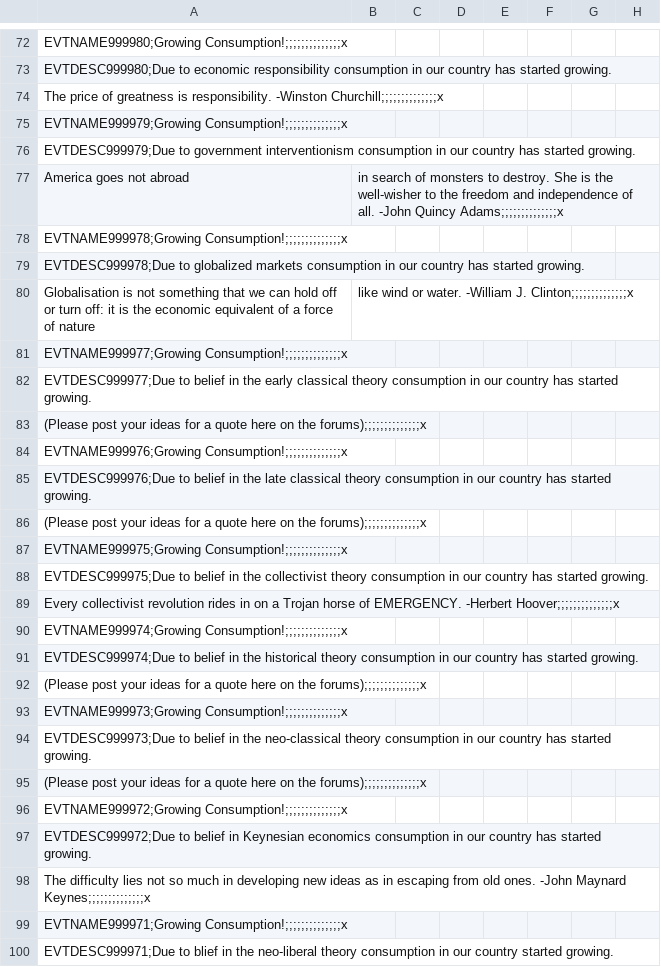
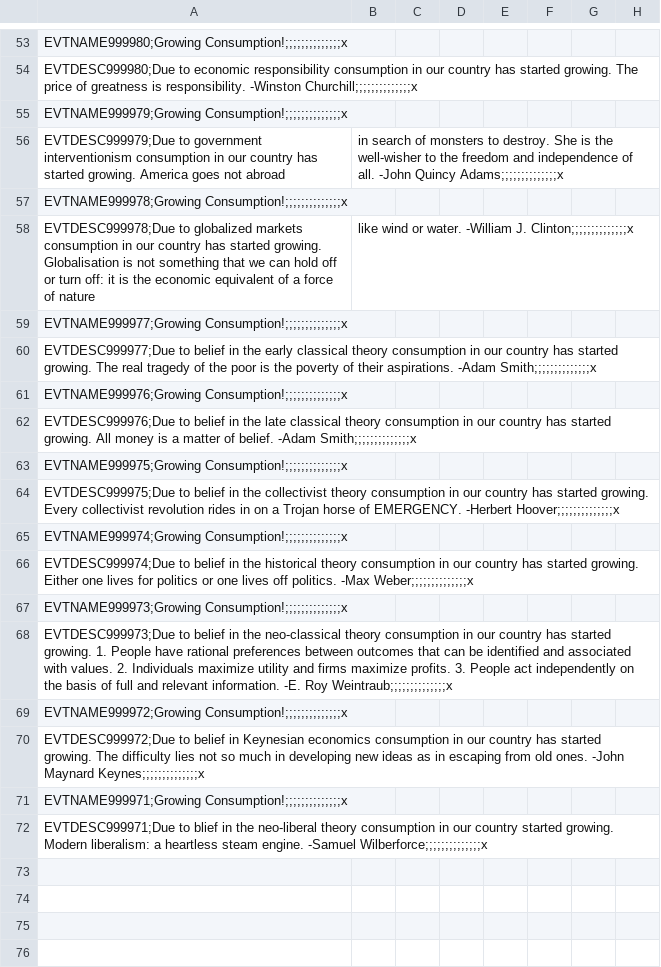
Before and after one commit to myzael/concert-of-europe, a CSV file: CoE/localisation/GVG_events.csv, drawn as a sheet; only a part is shown, gaps mark what is left out; removed rows and columns are numbered as before the commit, all else as after; rows hold the shown columns only; the diff covers the shown part only; the diff names each change by its address in the sheet, - before the commit and + after, or states it on an @@ line.

```diff
--- a/CoE/localisation/GVG_events.csv
+++ b/CoE/localisation/GVG_events.csv
-A54: …started growing.
+A54: …started growing. The price of greatness is responsibility. -Winston Churchill;;;;;;;;;;;;;;x
-row 74: The price of greatness is responsibility. -Winston Churchill;;;;;;;;;;;;;;x
-row 76: EVTDESC999979;Due to government interventionism consumption in our country has started growing.
-A56: America goes…
+A56: EVTDESC999979;Due to government interventionism consumption in our country has started growing. America goes…
-row 79: EVTDESC999978;Due to globalized markets consumption in our country has started growing.
-A58: Globalisation is…
+A58: EVTDESC999978;Due to globalized markets consumption in our country has started growing. Globalisation is…
-A60: …started growing.
+A60: …started growing. The real tragedy of the poor is the poverty of their aspirations. -Adam Smith;;;;;;;;;;;;;;x
-row 83: (Please post your ideas for a quote here on the forums);;;;;;;;;;;;;;x
-A62: …started growing.
+A62: …started growing. All money is a matter of belief. -Adam Smith;;;;;;;;;;;;;;x
-row 86: (Please post your ideas for a quote here on the forums);;;;;;;;;;;;;;x
-A64: …started growing.
+A64: …started growing. Every collectivist revolution rides in on a Trojan horse of EMERGENCY. -Herbert Hoover;;;;;;;;;;;;;;x
-row 89: Every collectivist revolution rides in on a Trojan horse of EMERGENCY. -Herbert Hoover;;;;;;;;;;;;;;x
-A66: …started growing.
+A66: …started growing. Either one lives for politics or one lives off politics. -Max Weber;;;;;;;;;;;;;;x
-row 92: (Please post your ideas for a quote here on the forums);;;;;;;;;;;;;;x
-A68: …started growing.
+A68: …started growing. 1. People have rational preferences between outcomes that can be identified and associated with values. 2. Individuals maximize utility and firms maximize profits. 3. People act independently on the basis of full and relevant information. -E. Roy Weintraub;;;;;;;;;;;;;;x
-row 95: (Please post your ideas for a quote here on the forums);;;;;;;;;;;;;;x
-A70: …started growing.
+A70: …started growing. The difficulty lies not so much in developing new ideas as in escaping from old ones. -John Maynard Keynes;;;;;;;;;;;;;;x
-row 98: The difficulty lies not so much in developing new ideas as in escaping from old ones. -John Maynard Keynes;;;;;;;;;;;;;;x
-A72: …started growing.
+A72: …started growing. Modern liberalism: a heartless steam engine. -Samuel Wilberforce;;;;;;;;;;;;;;x
```
Also changed, not shown: 20 removed rows and 20 edited cells elsewhere in this file.
